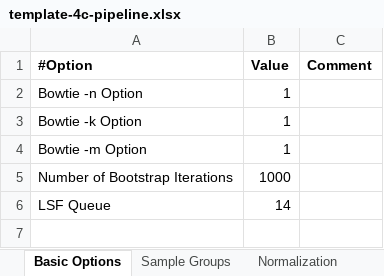
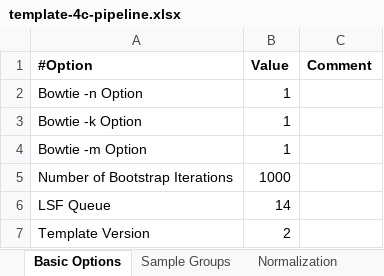
Before and after one commit to younglab/fourfold, an Excel workbook: templates/template-4c-pipeline.xlsx, sheet Basic Options, drawn as a sheet; values as stored, in another font and other column widths than the file's, no borders; the diff names each change by its address in the sheet, - before the commit and + after, or states it on an @@ line.

Commit message:
Added new versioning to pipeline template file, updated template

```diff
--- a/templates/template-4c-pipeline.xlsx (sheet Basic Options)
+++ b/templates/template-4c-pipeline.xlsx (sheet Basic Options)
+row 7: Template Version | 2
```
Also changed, not shown: other sheet tabs, 1 other file.
